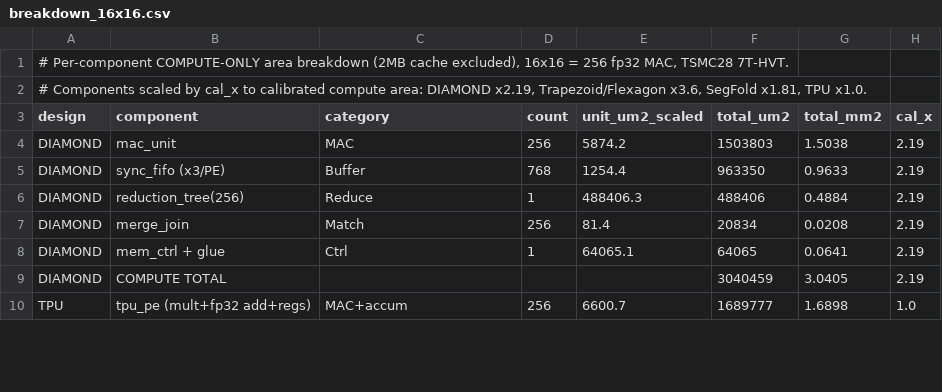
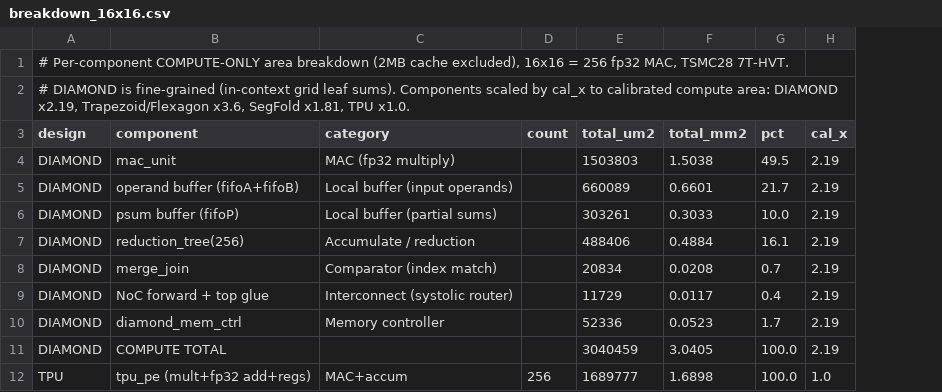
Before and after one commit to yuchaosu/sparseTensorSimulator, a CSV file: isca/breakdown_16x16.csv, drawn as a sheet; only a part is shown; removed rows and columns are numbered as before the commit, all else as after; the diff names each change by its address in the sheet, - before the commit and + after, or states it on an @@ line.

Commit message:
Refine DIAMOND compute breakdown into functional components
Split DIAMOND compute into: MAC (fp32 multiply), local input-operand buffer
(fifoA+fifoB), psum buffer (fifoP), reduction/accumulate tree, merge-join
comparator, NoC/interconnect, and memory controller -- from in-context
grid_tile_S16 leaf sums, scaled to the calibrated 3.04 mm2.

Notable: DIAMOND's NoC is 0.4% of compute -- operand forwarding is direct
systolic wiring, not packet-switched routers (connection_link is only for
inter-tile routing above 16x16).

```diff
--- a/isca/breakdown_16x16.csv
+++ b/isca/breakdown_16x16.csv
-column E (unit_um2_scaled), rows 4-10: 5874.2 | 1254.4 | 488406.3 | 81.4 | 64065.1 |  | 6600.7
+column G (pct), row 4: 49.5; rows 6-8: 10.0 | 16.1 | 0.7; rows 10-12: 1.7 | 100.0 | 100.0
-A2 (design): # Components scaled…
+A2 (design): # DIAMOND is fine-grained (in-context grid leaf sums). Components scaled…
-C4 (category): MAC
+C4 (category): MAC (fp32 multiply)
-D4 (count): 256
+D4 (count): (empty)
+row 5: DIAMOND | operand buffer (fifoA+fifoB) | Local buffer (input operands) |  | 660089 | 0.6601 | 21.7 | 2.19
-B6 (component): sync_fifo (x3/PE)
+B6 (component): psum buffer (fifoP)
-C6 (category): Buffer
+C6 (category): Local buffer (partial sums)
-D6 (count): 768
+D6 (count): (empty)
-E6 (total_um2): 963350
+E6 (total_um2): 303261
-F6 (total_mm2): 0.9633
+F6 (total_mm2): 0.3033
-C7 (category): Reduce
+C7 (category): Accumulate / reduction
-D7 (count): 1
+D7 (count): (empty)
-C8 (category): Match
+C8 (category): Comparator (index match)
-D8 (count): 256
+D8 (count): (empty)
+row 9: DIAMOND | NoC forward + top glue | Interconnect (systolic router) |  | 11729 | 0.0117 | 0.4 | 2.19
-B10 (component): mem_ctrl + glue
+B10 (component): diamond_mem_ctrl
-C10 (category): Ctrl
+C10 (category): Memory controller
-D10 (count): 1
+D10 (count): (empty)
-E10 (total_um2): 64065
+E10 (total_um2): 52336
-F10 (total_mm2): 0.0641
+F10 (total_mm2): 0.0523
```
